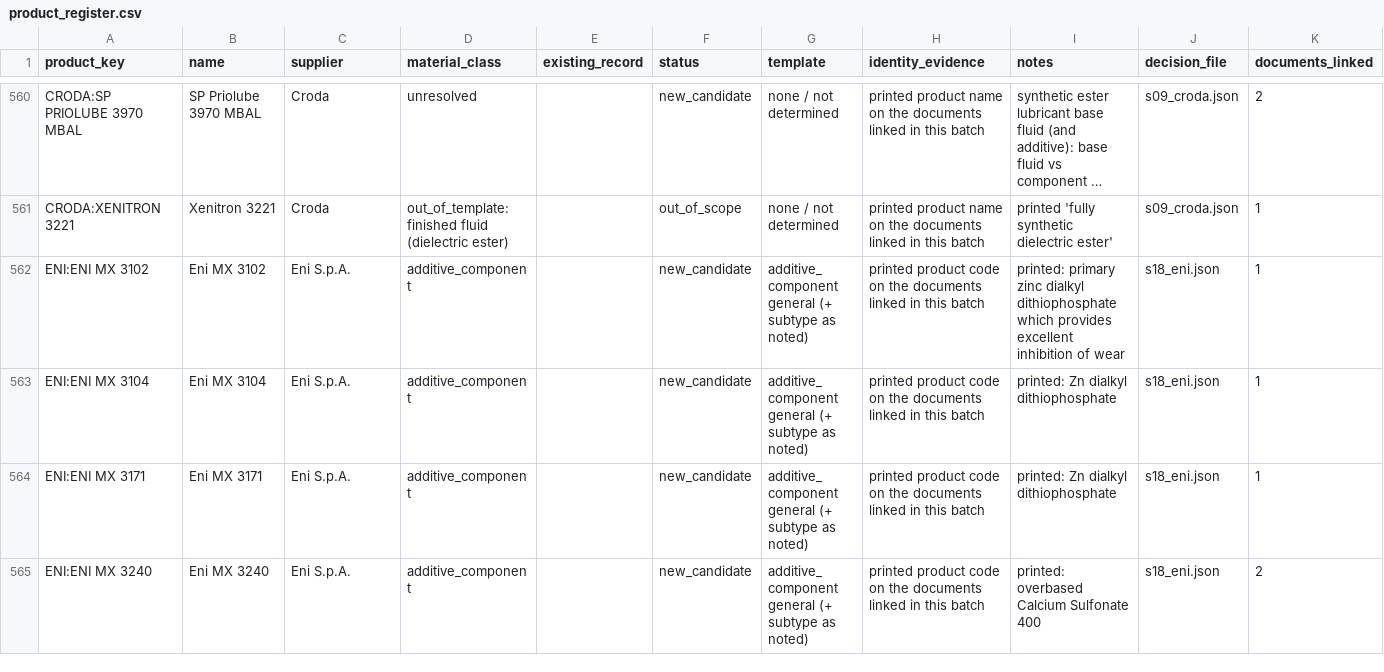
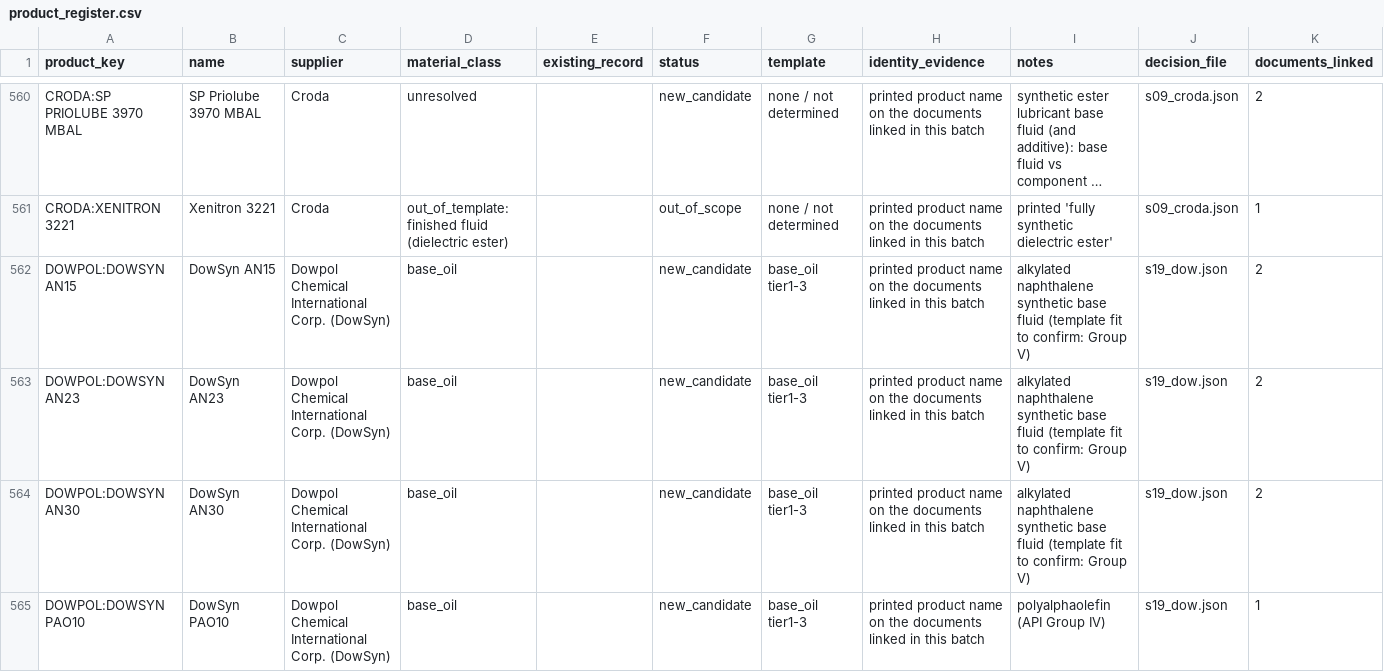
Before and after one commit to alaaahmadd182-lab/Smart-formulator-project, a CSV file: dataset_preparation_2026-11-14/tables/product_register.csv, drawn as a sheet; only a part is shown, gaps mark what is left out; the shorter side is filled out with more unchanged rows; long unchanged cells end in …; rows hold the shown columns only; the diff covers the shown part only; the diff names each change by its address in the sheet, - before the commit and + after, or states it on an @@ line.

```diff
--- a/dataset_preparation_2026-11-14/tables/product_register.csv
+++ b/dataset_preparation_2026-11-14/tables/product_register.csv
+row 562: DOWPOL:DOWSYN AN15 | DowSyn AN15 | Dowpol Chemical International Corp. (DowSyn) | base_oil |  | new_candidate | base_oil tier1-3 | printed product name on the documents linked in this batch | alkylated naphthalene synthetic base fluid (template fit to confirm: Group V) | s19_dow.json | 2
+row 563: DOWPOL:DOWSYN AN23 | DowSyn AN23 | Dowpol Chemical International Corp. (DowSyn) | base_oil |  | new_candidate | base_oil tier1-3 | printed product name on the documents linked in this batch | alkylated naphthalene synthetic base fluid (template fit to confirm: Group V) | s19_dow.json | 2
+row 564: DOWPOL:DOWSYN AN30 | DowSyn AN30 | Dowpol Chemical International Corp. (DowSyn) | base_oil |  | new_candidate | base_oil tier1-3 | printed product name on the documents linked in this batch | alkylated naphthalene synthetic base fluid (template fit to confirm: Group V) | s19_dow.json | 2
+row 565: DOWPOL:DOWSYN PAO10 | DowSyn PAO10 | Dowpol Chemical International Corp. (DowSyn) | base_oil |  | new_candidate | base_oil tier1-3 | printed product name on the documents linked in this batch | polyalphaolefin (API Group IV) | s19_dow.json | 1
```
Also changed, not shown: 13 added rows elsewhere in this file, dataset_preparation_2026-11-14/tables/document_product_links.csv, dataset_preparation_2026-11-14/tables/supplier_register.csv, 4 other files.
